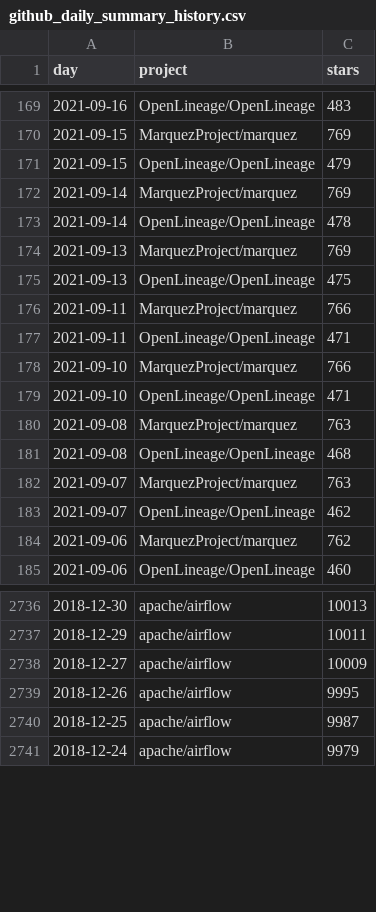
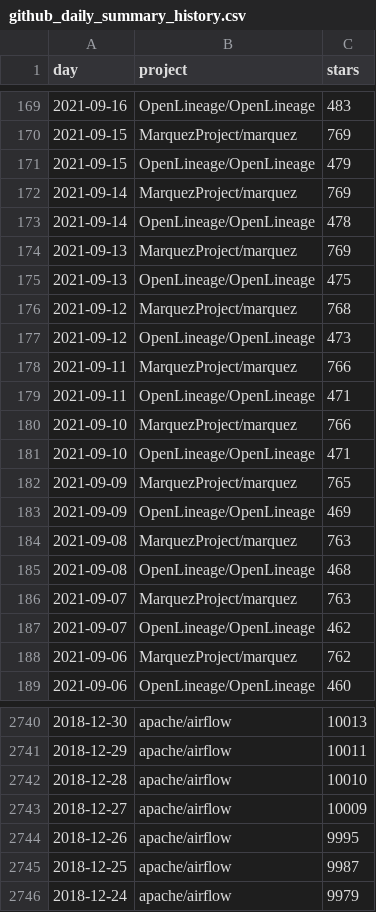
Before and after one commit to OpenLineage/metrics, a CSV file: include/dbt/data/github_daily_summary_history.csv, drawn as a sheet; only a part is shown, gaps mark what is left out.

Commit message:
interpolate some data points....
Signed-off-by: Ross Turk <ross@rossturk.com>

```diff
--- a/include/dbt/data/github_daily_summary_history.csv
+++ b/include/dbt/data/github_daily_summary_history.csv
@@ -175,2 +175,4 @@ day,project,stars
 2021-09-13,OpenLineage/OpenLineage,475
+2021-09-12,MarquezProject/marquez,768
+2021-09-12,OpenLineage/OpenLineage,473
 2021-09-11,MarquezProject/marquez,766
@@ -179,2 +181,4 @@ day,project,stars
 2021-09-10,OpenLineage/OpenLineage,471
+2021-09-09,MarquezProject/marquez,765
+2021-09-09,OpenLineage/OpenLineage,469
 2021-09-08,MarquezProject/marquez,763
@@ -2737,2 +2741,3 @@ day,project,stars
 2018-12-29,apache/airflow,10011
+2018-12-28,apache/airflow,10010
 2018-12-27,apache/airflow,10009
```
